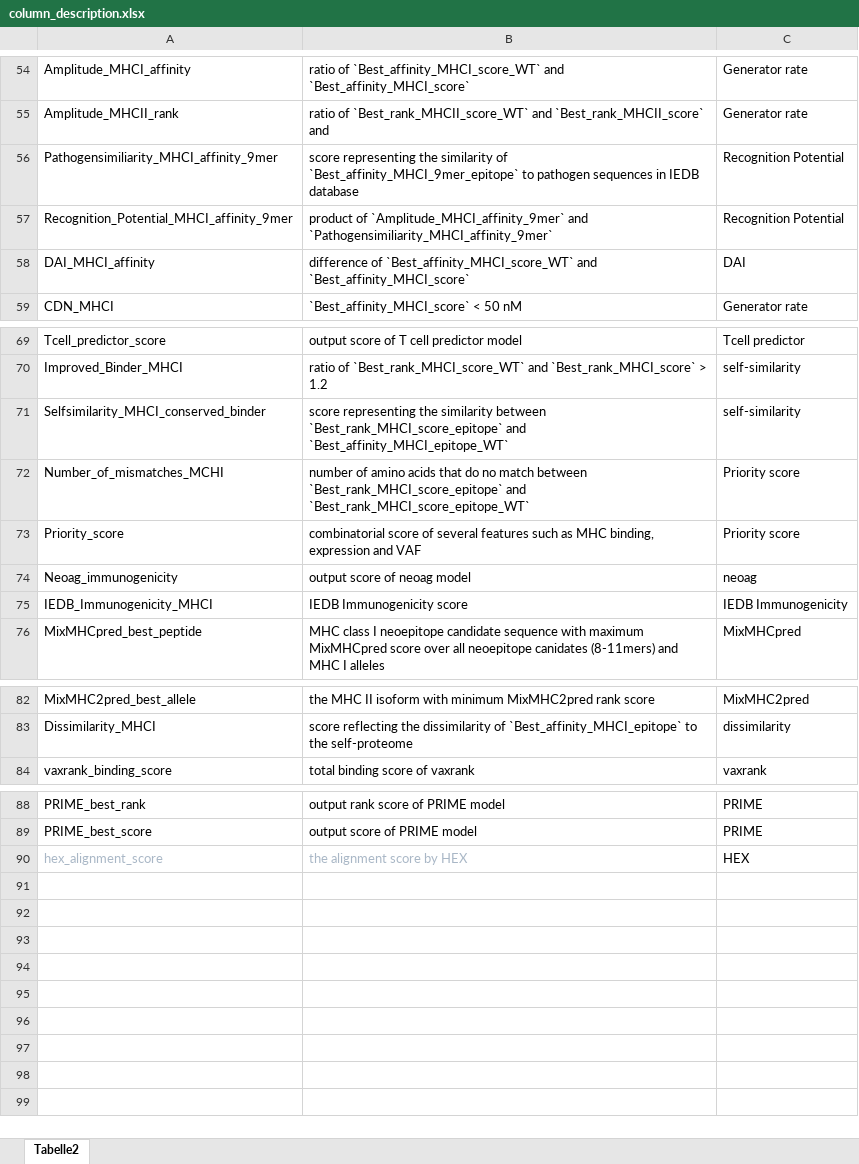
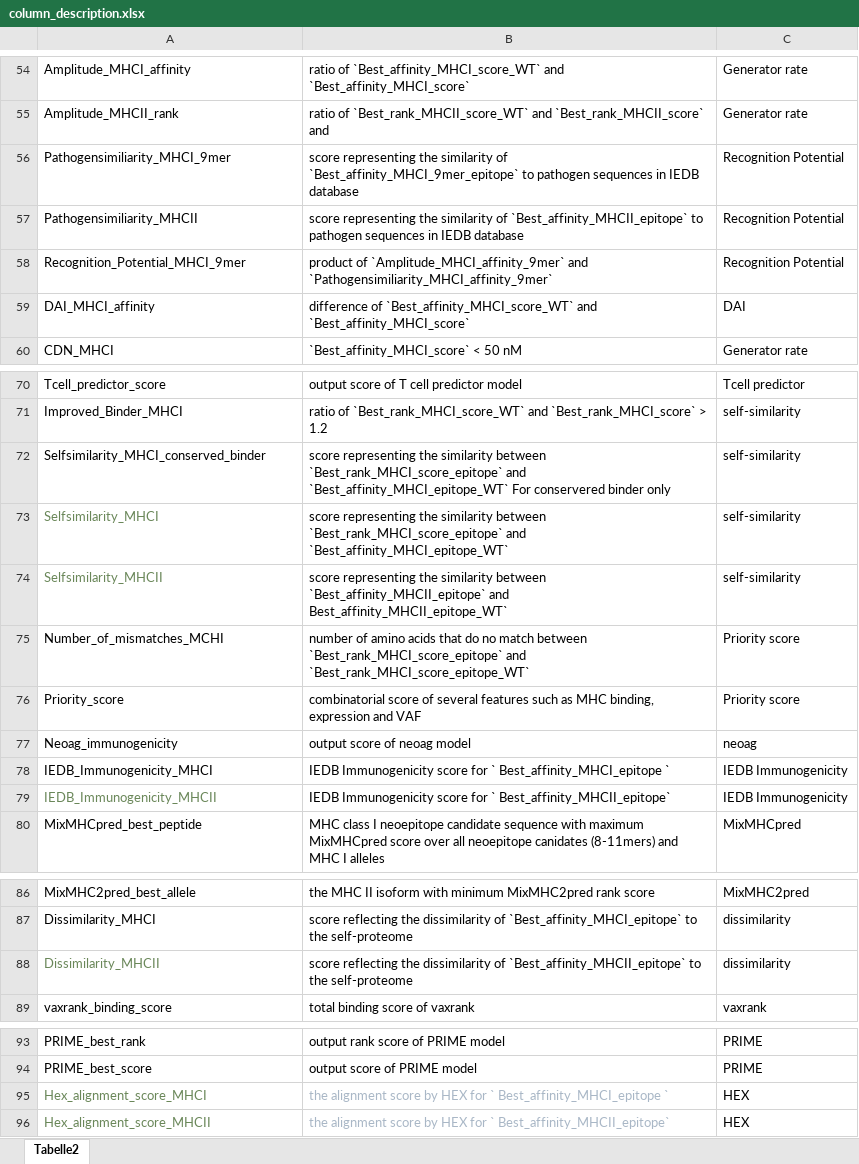
Before and after one commit to TRON-Bioinformatics/neofox, an Excel workbook: docs/resources/column_description.xlsx, sheet Tabelle2, drawn as a sheet; only a part is shown, gaps mark what is left out; values as stored, in another font and other column widths than the file's, no borders; addresses are those after the commit; the diff names each change by its address in the sheet, - before the commit and + after, or states it on an @@ line.

Commit message:
fix some tests + update output data in the references

```diff
--- a/docs/resources/column_description.xlsx (sheet Tabelle2)
+++ b/docs/resources/column_description.xlsx (sheet Tabelle2)
-A56: Pathogensimiliarity_MHCI_affinity_9mer
+A56: Pathogensimiliarity_MHCI_9mer
+row 57: Pathogensimiliarity_MHCII | score representing the similarity of `Best_affinity_MHCII_epitope` to pathogen sequences in IEDB database | Recognition Potential
-A58: Recognition_Potential_MHCI_affinity_9mer
+A58: Recognition_Potential_MHCI_9mer
-B72: …and `Best_affinity_MHCI_epitope_WT`
+B72: …and `Best_affinity_MHCI_epitope_WT` For conservered binder only
+row 73: Selfsimilarity_MHCI | score representing the similarity between `Best_rank_MHCI_score_epitope` and `Best_affinity_MHCI_epitope_WT` | self-similarity
+row 74: Selfsimilarity_MHCII | score representing the similarity between `Best_affinity_MHCII_epitope` and Best_affinity_MHCII_epitope_WT` | self-similarity
-B78: IEDB Immunogenicity score
+B78: IEDB Immunogenicity score for ` Best_affinity_MHCI_epitope `
+row 79: IEDB_Immunogenicity_MHCII | IEDB Immunogenicity score for ` Best_affinity_MHCII_epitope` | IEDB Immunogenicity
+row 88: Dissimilarity_MHCII | score reflecting the dissimilarity of `Best_affinity_MHCII_epitope` to the self-proteome | dissimilarity
-A95: hex_alignment_score
+A95: Hex_alignment_score_MHCI
-A95 text colour: #A9B7C6
+A95 text colour: #6A8759
-B95: the alignment score by HEX
+B95: the alignment score by HEX for ` Best_affinity_MHCI_epitope `
+row 96: Hex_alignment_score_MHCII | the alignment score by HEX for ` Best_affinity_MHCII_epitope` | HEX
```
Also changed, not shown: 3 other files.
